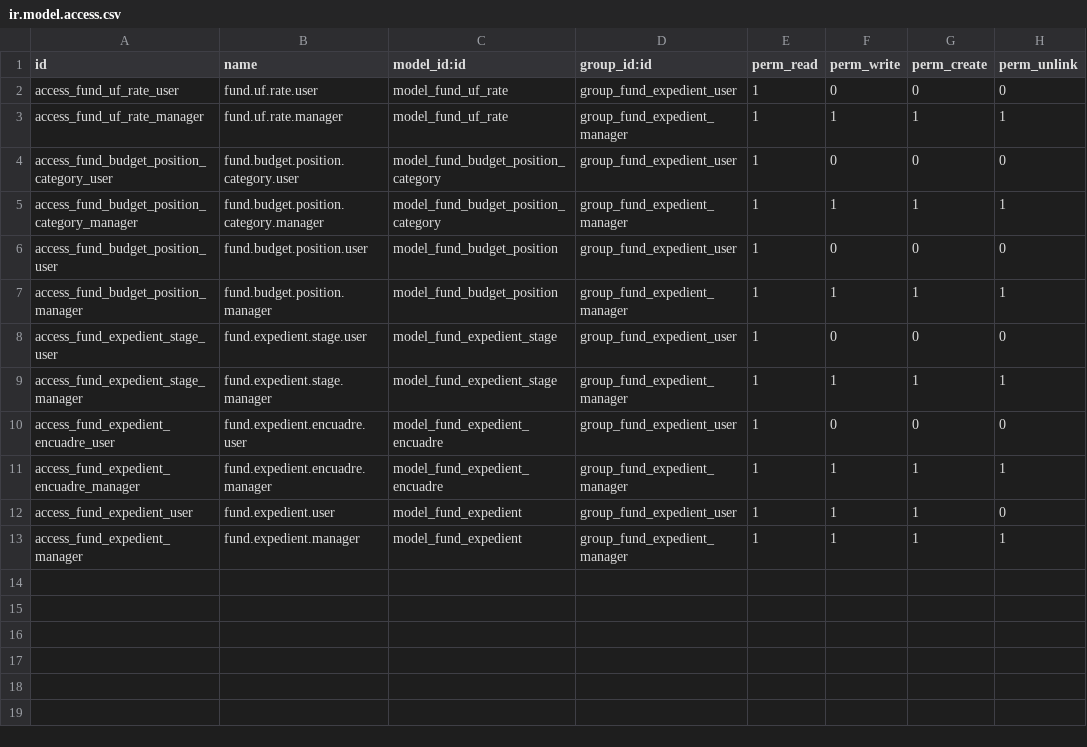
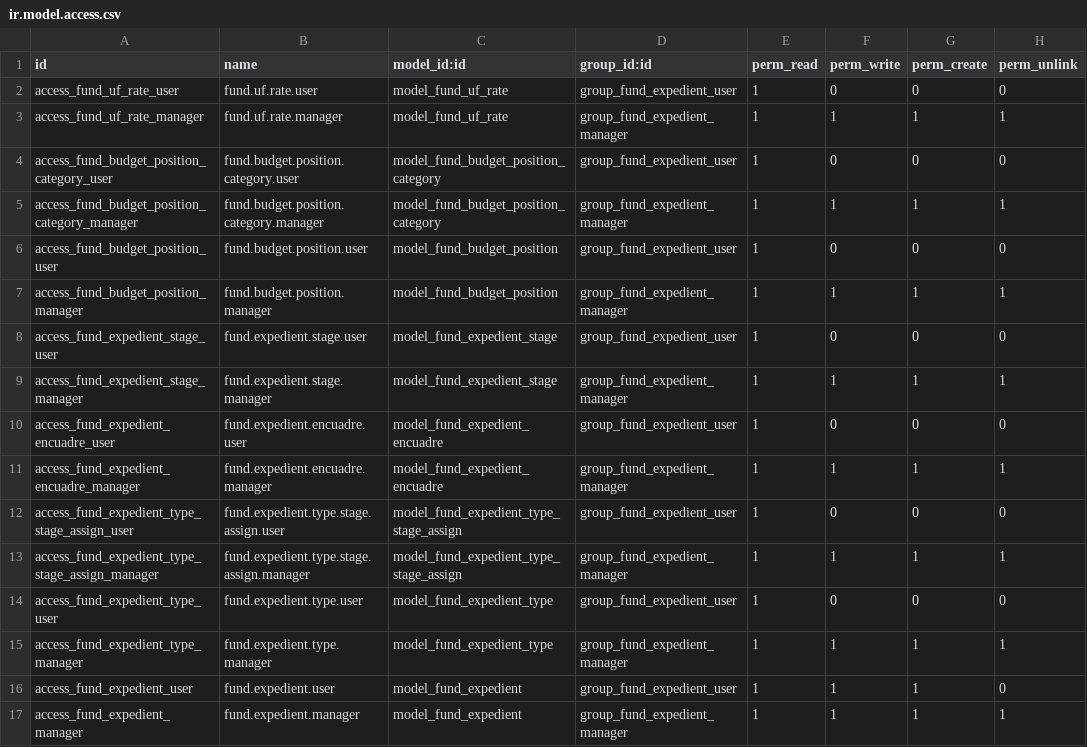
Before and after one commit to aceleradora-la/odoo-fund-expedient, a CSV file: fund_expedient/security/ir.model.access.csv, drawn as a sheet.

```diff
--- a/fund_expedient/security/ir.model.access.csv
+++ b/fund_expedient/security/ir.model.access.csv
@@ -11,2 +11,6 @@ access_fund_expedient_encuadre_user,fund.expedient.encuadre.user,model_fund_expe
 access_fund_expedient_encuadre_manager,fund.expedient.encuadre.manager,model_fund_expedient_encuadre,group_fund_expedient_manager,1,1,1,1
+access_fund_expedient_type_stage_assign_user,fund.expedient.type.stage.assign.user,model_fund_expedient_type_stage_assign,group_fund_expedient_user,1,0,0,0
+access_fund_expedient_type_stage_assign_manager,fund.expedient.type.stage.assign.manager,model_fund_expedient_type_stage_assign,group_fund_expedient_manager,1,1,1,1
+access_fund_expedient_type_user,fund.expedient.type.user,model_fund_expedient_type,group_fund_expedient_user,1,0,0,0
+access_fund_expedient_type_manager,fund.expedient.type.manager,model_fund_expedient_type,group_fund_expedient_manager,1,1,1,1
 access_fund_expedient_user,fund.expedient.user,model_fund_expedient,group_fund_expedient_user,1,1,1,0
```
Also changed, not shown: 8 other files.
